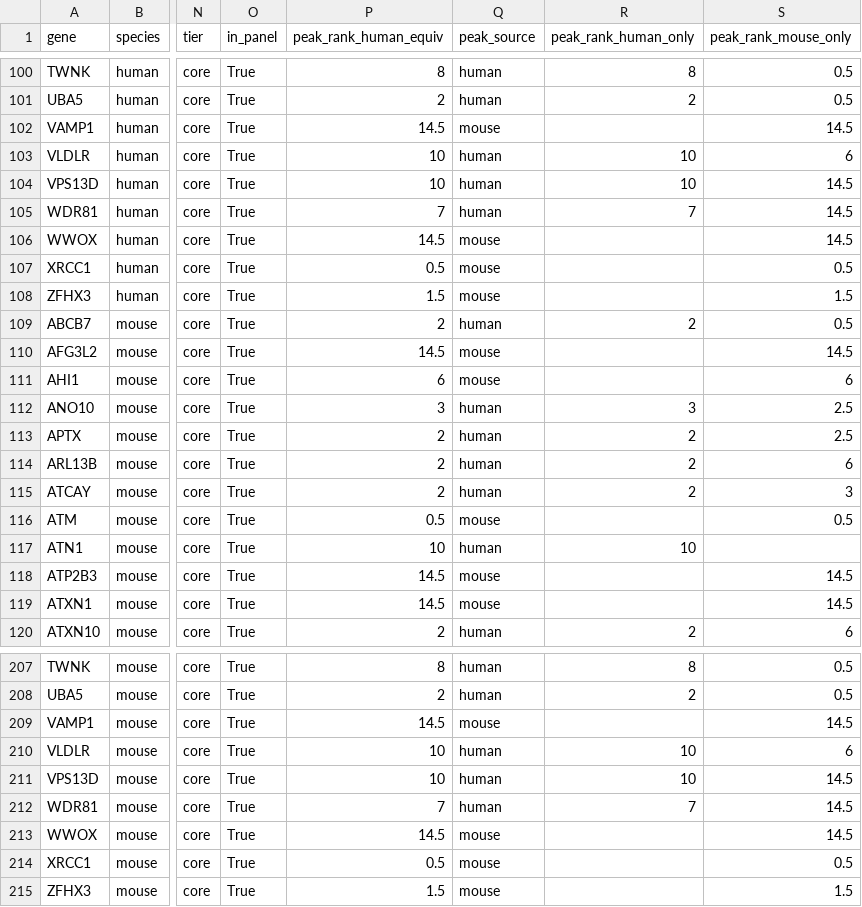
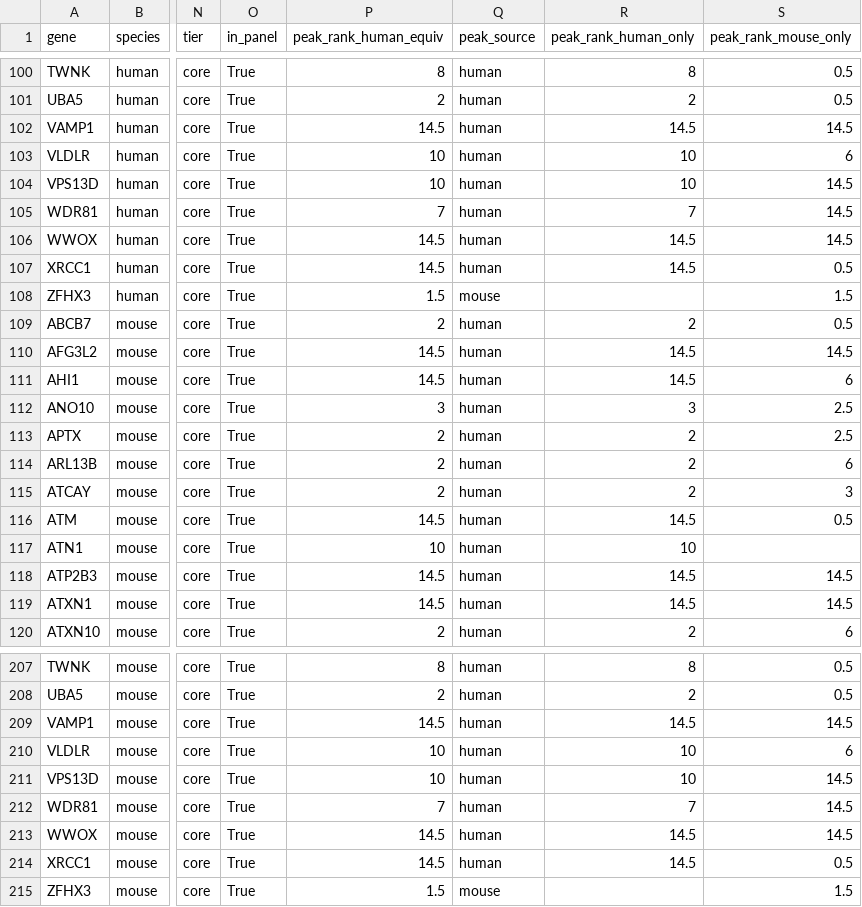
Before and after one commit to mmiinnk/Ataxia_CB_v4, a TSV file: results/v1.0/tables/cross/module_assignment.tsv, drawn as a sheet; only a part is shown, gaps mark what is left out; the diff covers the shown part only; the diff names each change by its address in the sheet, - before the commit and + after, or states it on an @@ line.

Commit message:
可靠性修复: 代码审查 7 项修正 + 跨物种产物重算
代码修复(均经独立核验合理且必要, 新增 3 项回归测试, 全套 88/88):
- align.fidelity + s09 读表: 缺失 max_group 记 NA 而非伪造 0(硬约束4 NA 政策)
- s07.peak_ranks: 合并 AD bin 赋 constituent 质心秩 14.5, 不再静默丢失人峰
- s07 fig3a 星号改调 star_of_q(取最严档, 与 b3 一致)
- s04/s07 panel 走 load_panel(尊重 tiers_main/include_extended_tier, 硬约束6)
- sanity.marker_table: 描述组(UBC)marker 纳入校验, 主组 verdict 口径不变
- s00a: 携带查找用已解析病名; 备份按既有最早纯净件定位(不依赖运行日期)

重算 s07/s09 后修正的冻结数字:
- 基因级保真中位 0.685→0.714; 证据等级 high76/medium25/none6(原 low6 系伪造)
- 疾病级可评分 117→111(6 个鼠缺失基因疾病转 NA), 中位 0.714 不变
- mouse_only 权威轴不变(KW p=1.3e-3, 4 对显著)→ 报告图2a 与主结论稳定

重要科学修正(需 reviewer 复评):
- 修复后人_only/mixed 轴恢复 30 个 AD 峰基因, 三套轴一致率 79.2%→50.0%
- DNA 修复类人侧峰呈双峰(5 早期 CS18/19 + 5 成年 AD), 与鼠早期峰不一致
  → 原 gate3 '两端结论三套轴一致' 系 bug 丢弃成人峰造成的假象; 峰时时序层级
  的跨物种普适性需限定(共表达模块 a6 仍保守, 但峰时排序 dna_repair 不保守)
- gate3_cross.refresh.md 已生成待重签; 签署件 gate3_cross.md 保留未动(硬约束9)

报告文档待更新数字(本次未改文档): 117→111 疾病、基因中位 0.685→0.714、
mixed/human_only KW 与一致率。s01 marker 日志待下次 s01 重跑更新(UBC 校验)。

```diff
--- a/results/v1.0/tables/cross/module_assignment.tsv
+++ b/results/v1.0/tables/cross/module_assignment.tsv
-Q102 (peak_source): mouse
+Q102 (peak_source): human
-R102 (peak_rank_human_only): (empty)
+R102 (peak_rank_human_only): 14.5
-Q106:Q107 (peak_source): mouse
+Q106:Q107 (peak_source): human
-R106:R107 (peak_rank_human_only): (empty)
+R106:R107 (peak_rank_human_only): 14.5
-P107 (peak_rank_human_equiv): 0.5
+P107 (peak_rank_human_equiv): 14.5
-Q110:Q111 (peak_source): mouse
+Q110:Q111 (peak_source): human
-R110:R111 (peak_rank_human_only): (empty)
+R110:R111 (peak_rank_human_only): 14.5
-P111 (peak_rank_human_equiv): 6
+P111 (peak_rank_human_equiv): 14.5
-P116 (peak_rank_human_equiv): 0.5
+P116 (peak_rank_human_equiv): 14.5
-Q116 (peak_source): mouse
+Q116 (peak_source): human
-R116 (peak_rank_human_only): (empty)
+R116 (peak_rank_human_only): 14.5
-Q118:Q119 (peak_source): mouse
+Q118:Q119 (peak_source): human
-R118:R119 (peak_rank_human_only): (empty)
+R118:R119 (peak_rank_human_only): 14.5
-Q209 (peak_source): mouse
+Q209 (peak_source): human
-R209 (peak_rank_human_only): (empty)
+R209 (peak_rank_human_only): 14.5
-Q213:Q214 (peak_source): mouse
+Q213:Q214 (peak_source): human
-R213:R214 (peak_rank_human_only): (empty)
+R213:R214 (peak_rank_human_only): 14.5
-P214 (peak_rank_human_equiv): 0.5
+P214 (peak_rank_human_equiv): 14.5
```
Also changed, not shown: 128 edited cells elsewhere in this file, results/v1.0/logs/s07_report.tsv, results/v1.0/tables/cross/conservation_gene_by_group.tsv, 21 other files.
